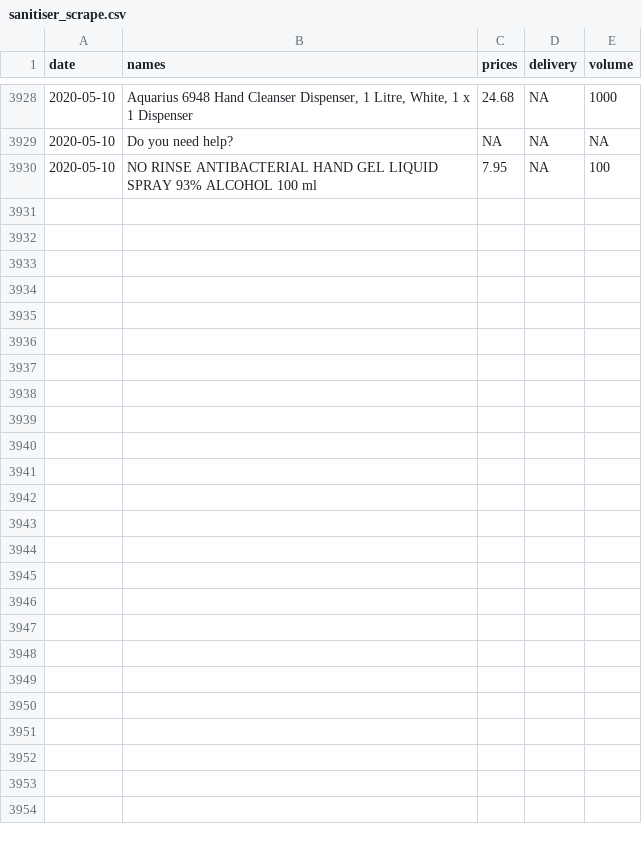
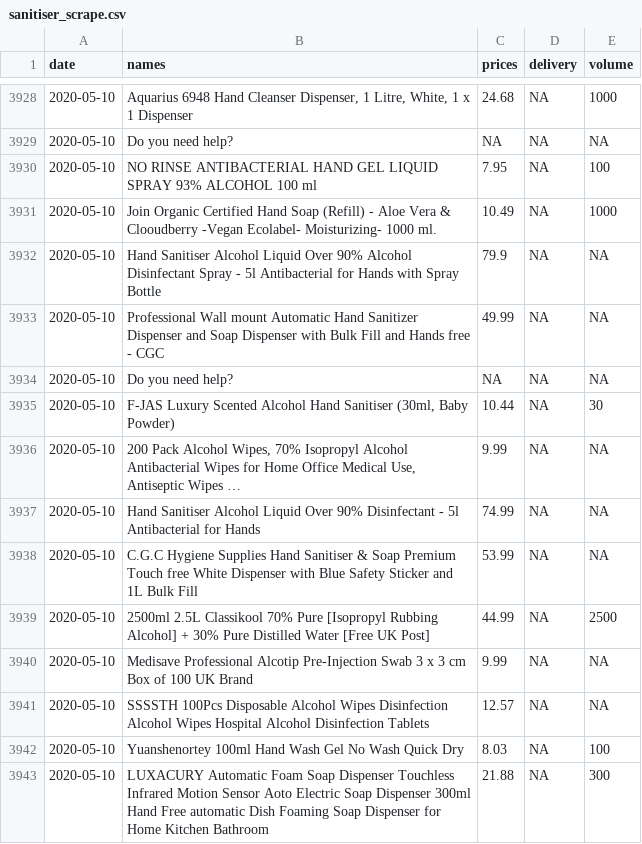
Before and after one commit to MHWauben/sanitiser_prices, a CSV file: data/sanitiser_scrape.csv, drawn as a sheet; only a part is shown, gaps mark what is left out; the diff names each change by its address in the sheet, - before the commit and + after, or states it on an @@ line.

```diff
--- a/data/sanitiser_scrape.csv
+++ b/data/sanitiser_scrape.csv
+row 3931: 2020-05-10 | Join Organic Certified Hand Soap (Refill) - Aloe Vera & Clooudberry -Vegan Ecolabel- Moisturizing- 1000 ml. | 10.49 | NA | 1000
+row 3932: 2020-05-10 | Hand Sanitiser Alcohol Liquid Over 90% Alcohol Disinfectant Spray - 5l Antibacterial for Hands with Spray Bottle | 79.9 | NA | NA
+row 3933: 2020-05-10 | Professional Wall mount Automatic Hand Sanitizer Dispenser and Soap Dispenser with Bulk Fill and Hands free - CGC | 49.99 | NA | NA
+row 3934: 2020-05-10 | Do you need help? | NA | NA | NA
+row 3935: 2020-05-10 | F-JAS Luxury Scented Alcohol Hand Sanitiser (30ml, Baby Powder) | 10.44 | NA | 30
+row 3936: 2020-05-10 | 200 Pack Alcohol Wipes, 70% Isopropyl Alcohol Antibacterial Wipes for Home Office Medical Use, Antiseptic Wipes … | 9.99 | NA | NA
+row 3937: 2020-05-10 | Hand Sanitiser Alcohol Liquid Over 90% Disinfectant - 5l Antibacterial for Hands | 74.99 | NA | NA
+row 3938: 2020-05-10 | C.G.C Hygiene Supplies Hand Sanitiser & Soap Premium Touch free White Dispenser with Blue Safety Sticker and 1L Bulk Fill | 53.99 | NA | NA
+row 3939: 2020-05-10 | 2500ml 2.5L Classikool 70% Pure [Isopropyl Rubbing Alcohol] + 30% Pure Distilled Water [Free UK Post] | 44.99 | NA | 2500
+row 3940: 2020-05-10 | Medisave Professional Alcotip Pre-Injection Swab 3 x 3 cm Box of 100 UK Brand | 9.99 | NA | NA
+row 3941: 2020-05-10 | SSSSTH 100Pcs Disposable Alcohol Wipes Disinfection Alcohol Wipes Hospital Alcohol Disinfection Tablets | 12.57 | NA | NA
+row 3942: 2020-05-10 | Yuanshenortey 100ml Hand Wash Gel No Wash Quick Dry | 8.03 | NA | 100
+row 3943: 2020-05-10 | LUXACURY Automatic Foam Soap Dispenser Touchless Infrared Motion Sensor Aoto Electric Soap Dispenser 300ml Hand Free automatic Dish Foaming Soap Dispenser for Home Kitchen Bathroom | 21.88 | NA | 300
```
